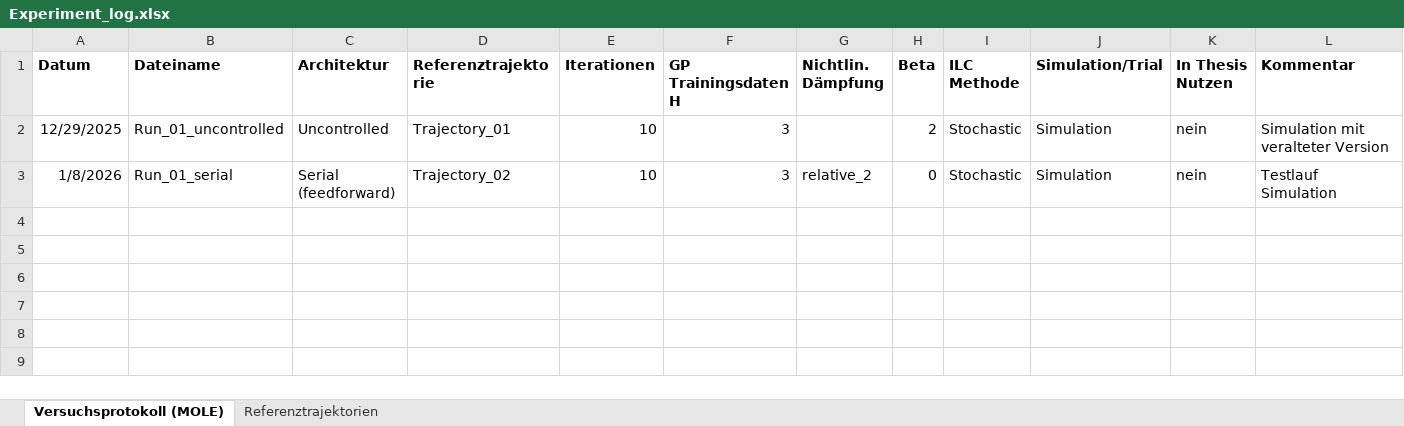
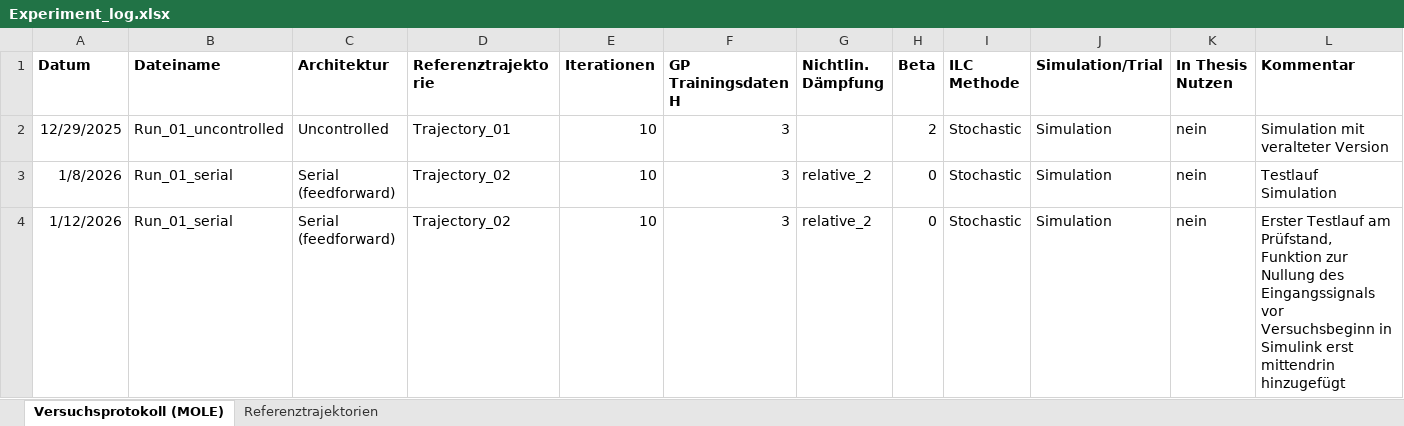
Before and after one commit to Ole-Uphaus/Masterarbeit_AI_MOLE, an Excel workbook: AI_MOLE/Test_Bench/Torsion_Oszillator/Experiment_log.xlsx, sheet Versuchsprotokoll (MOLE), drawn as a sheet; values as stored, in another font and other column widths than the file's, no borders; table styles not drawn; the diff names each change by its address in the sheet, - before the commit and + after, or states it on an @@ line.

Commit message:
Update der excel tabelle

```diff
--- a/AI_MOLE/Test_Bench/Torsion_Oszillator/Experiment_log.xlsx (sheet Versuchsprotokoll (MOLE))
+++ b/AI_MOLE/Test_Bench/Torsion_Oszillator/Experiment_log.xlsx (sheet Versuchsprotokoll (MOLE))
+row 4: 1/12/2026 | Run_01_serial | Serial (feedforward) | Trajectory_02 | 10 | 3 | relative_2 | 0 | Stochastic | Simulation | nein | Erster Testlauf am Prüfstand, Funktion zur Nullung des Eingangssignals vor Versuchsbeginn in Simulink erst mittendrin hinzugefügt
```
